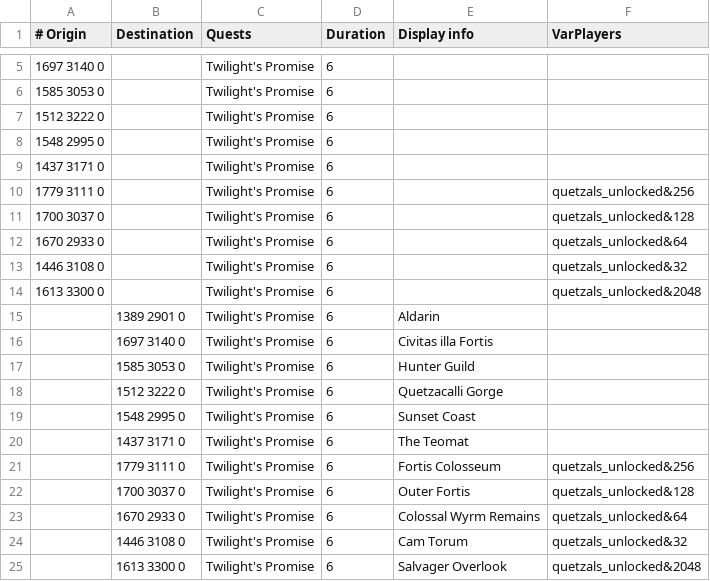
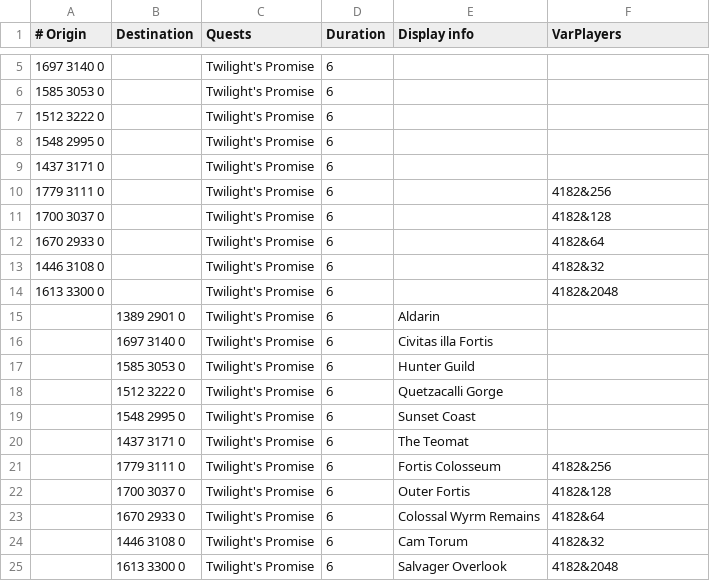
Before and after one commit to wvanderp/shortest-path, a TSV file: src/main/resources/transports/quetzals.tsv, drawn as a sheet; only a part is shown, gaps mark what is left out.

Commit message:
Remove reflection, so no Varbits or VarPlayers via name
RuneLite does not allow reflection, so reading VarPlayers and Varbits has to be only integers for now.

```diff
--- a/src/main/resources/transports/quetzals.tsv
+++ b/src/main/resources/transports/quetzals.tsv
@@ -9,7 +9,7 @@
 1437 3171 0		Twilight's Promise	6		
-1779 3111 0		Twilight's Promise	6		quetzals_unlocked&256
-1700 3037 0		Twilight's Promise	6		quetzals_unlocked&128
-1670 2933 0		Twilight's Promise	6		quetzals_unlocked&64
-1446 3108 0		Twilight's Promise	6		quetzals_unlocked&32
-1613 3300 0		Twilight's Promise	6		quetzals_unlocked&2048
+1779 3111 0		Twilight's Promise	6		4182&256
+1700 3037 0		Twilight's Promise	6		4182&128
+1670 2933 0		Twilight's Promise	6		4182&64
+1446 3108 0		Twilight's Promise	6		4182&32
+1613 3300 0		Twilight's Promise	6		4182&2048
 	1389 2901 0	Twilight's Promise	6	Aldarin	
@@ -20,6 +20,6 @@
 	1437 3171 0	Twilight's Promise	6	The Teomat	
-	1779 3111 0	Twilight's Promise	6	Fortis Colosseum	quetzals_unlocked&256
-	1700 3037 0	Twilight's Promise	6	Outer Fortis	quetzals_unlocked&128
-	1670 2933 0	Twilight's Promise	6	Colossal Wyrm Remains	quetzals_unlocked&64
-	1446 3108 0	Twilight's Promise	6	Cam Torum	quetzals_unlocked&32
-	1613 3300 0	Twilight's Promise	6	Salvager Overlook	quetzals_unlocked&2048
+	1779 3111 0	Twilight's Promise	6	Fortis Colosseum	4182&256
+	1700 3037 0	Twilight's Promise	6	Outer Fortis	4182&128
+	1670 2933 0	Twilight's Promise	6	Colossal Wyrm Remains	4182&64
+	1446 3108 0	Twilight's Promise	6	Cam Torum	4182&32
+	1613 3300 0	Twilight's Promise	6	Salvager Overlook	4182&2048
```
Also changed, not shown: 1 other file.
